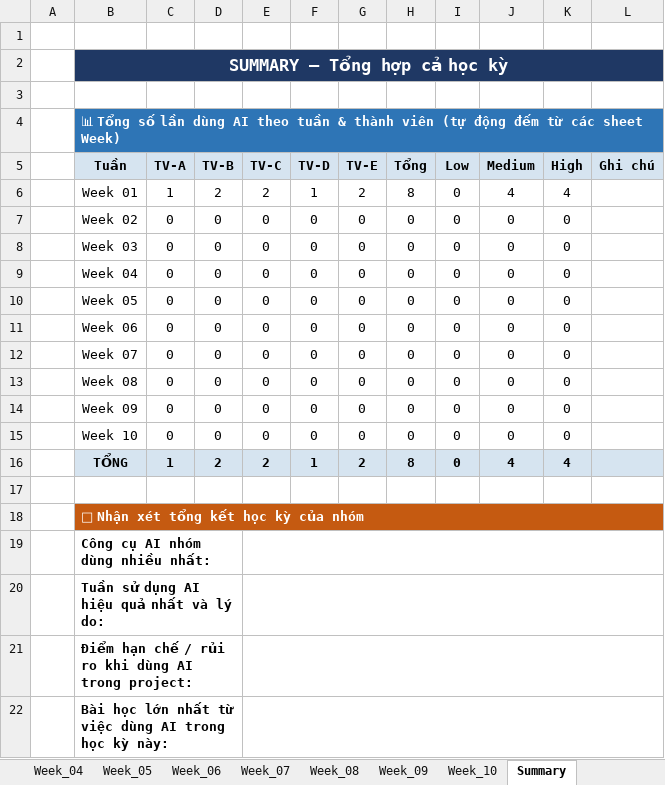
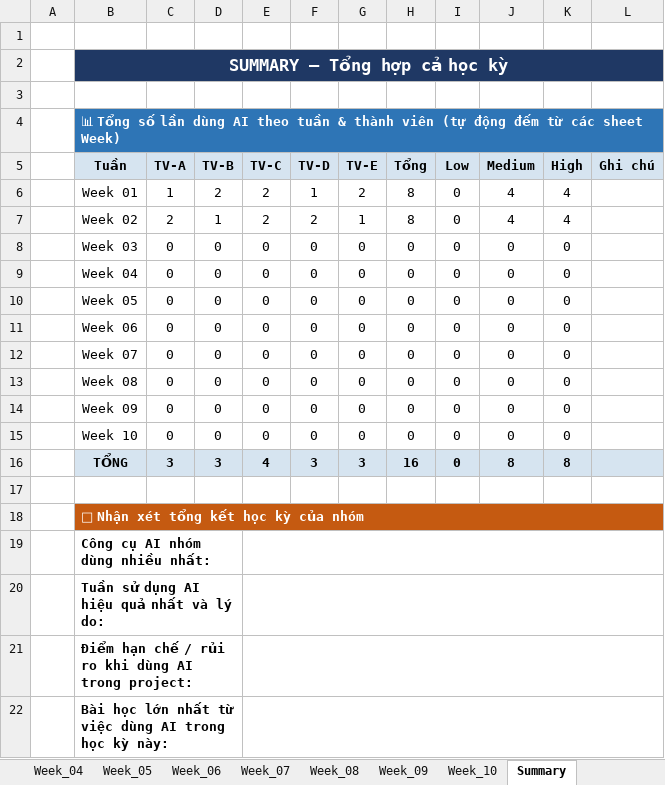
Before and after one commit to fudn-traltb-su26/rbl-fer202-theotuan-ng-la-chinh-code-la-ph, an Excel workbook: FER202_AI_Log_Project_Template.xlsx, sheet Summary, drawn as a sheet; values as stored, in another font and other column widths than the file's, no borders; the diff names each change by its address in the sheet, - before the commit and + after, or states it on an @@ line.

```diff
--- a/FER202_AI_Log_Project_Template.xlsx (sheet Summary)
+++ b/FER202_AI_Log_Project_Template.xlsx (sheet Summary)
-C7 (TV-A): 0
+C7 (TV-A): 2
-D7 (TV-B): 0
+D7 (TV-B): 1
-E7 (TV-C): 0
+E7 (TV-C): 2
-F7 (TV-D): 0
+F7 (TV-D): 2
-G7 (TV-E): 0
+G7 (TV-E): 1
-H7 (Tổng): 0
+H7 (Tổng): 8
-J7 (Medium): 0
+J7 (Medium): 4
-K7 (High): 0
+K7 (High): 4
-C16 (TV-A): 1
+C16 (TV-A): 3
-D16 (TV-B): 2
+D16 (TV-B): 3
-E16 (TV-C): 2
+E16 (TV-C): 4
-F16 (TV-D): 1
+F16 (TV-D): 3
-G16 (TV-E): 2
+G16 (TV-E): 3
-H16 (Tổng): 8
+H16 (Tổng): 16
-J16 (Medium): 4
+J16 (Medium): 8
-K16 (High): 4
+K16 (High): 8
```
Also changed, not shown: sheet Week_02, 3 other files.
